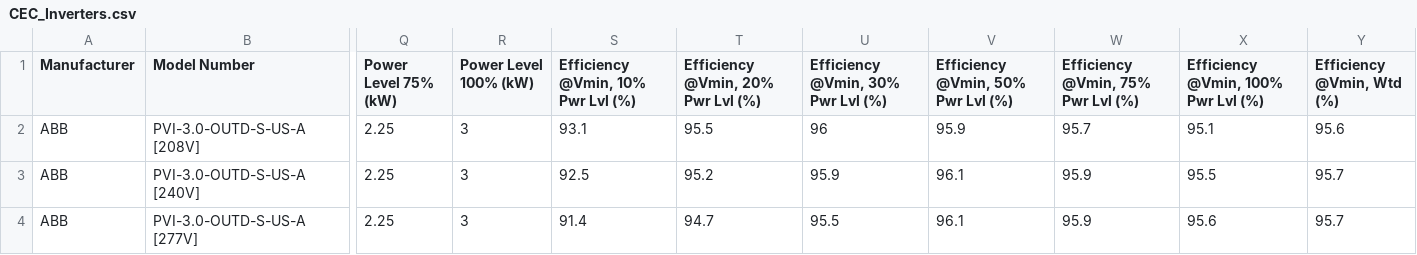
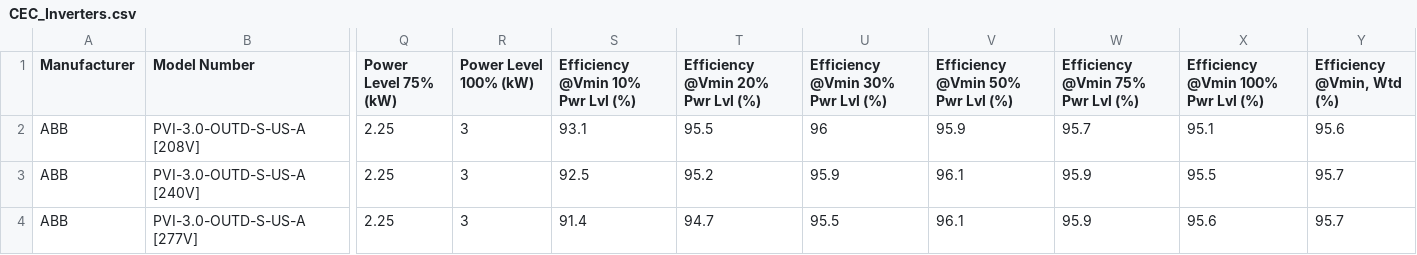
Before and after one commit to fabio-r-almeida/pvmodule, a CSV file: CEC_Inverters.csv, drawn as a sheet; only a part is shown, gaps mark what is left out; the diff names each change by its address in the sheet, - before the commit and + after, or states it on an @@ line.

Commit message:
Update CEC_Inverters.csv

```diff
--- a/CEC_Inverters.csv
+++ b/CEC_Inverters.csv
-S1: Efficiency @Vmin, 10% Pwr Lvl (%)
+S1: Efficiency @Vmin 10% Pwr Lvl (%)
-T1: Efficiency @Vmin, 20% Pwr Lvl (%)
+T1: Efficiency @Vmin 20% Pwr Lvl (%)
-U1: Efficiency @Vmin, 30% Pwr Lvl (%)
+U1: Efficiency @Vmin 30% Pwr Lvl (%)
-V1: Efficiency @Vmin, 50% Pwr Lvl (%)
+V1: Efficiency @Vmin 50% Pwr Lvl (%)
-W1: Efficiency @Vmin, 75% Pwr Lvl (%)
+W1: Efficiency @Vmin 75% Pwr Lvl (%)
-X1: Efficiency @Vmin, 100% Pwr Lvl (%)
+X1: Efficiency @Vmin 100% Pwr Lvl (%)
```
